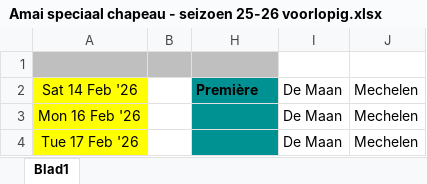
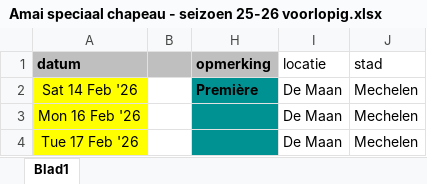
Before and after one commit to nikolaslestaeghe/website, an Excel workbook: static/bestanden/Amai speciaal chapeau - seizoen 25-26 voorlopig.xlsx, sheet Blad1, drawn as a sheet; only a part is shown; values as stored, in another font and other column widths than the file's, no borders; charts and pictures and conditional formats not drawn; the diff names each change by its address in the sheet, - before the commit and + after, or states it on an @@ line.

```diff
--- a/static/bestanden/Amai speciaal chapeau - seizoen 25-26 voorlopig.xlsx (sheet Blad1)
+++ b/static/bestanden/Amai speciaal chapeau - seizoen 25-26 voorlopig.xlsx (sheet Blad1)
-row 1: (empty)
+row 1: datum |  | opmerking | locatie | stad
```
Also changed, not shown: charts or pictures, 7 other files.
